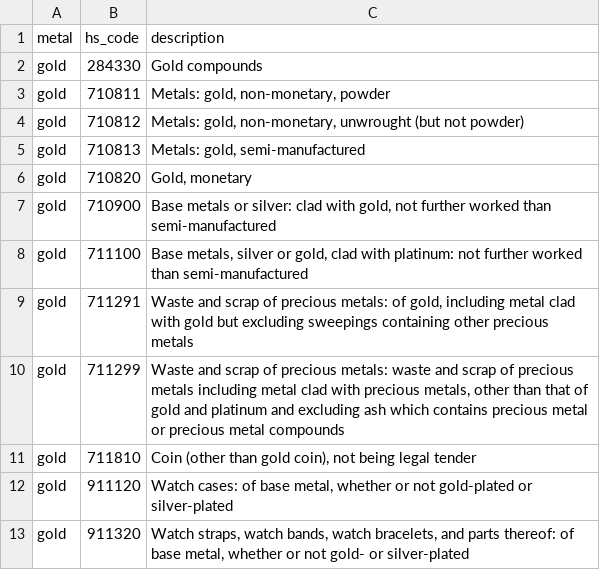
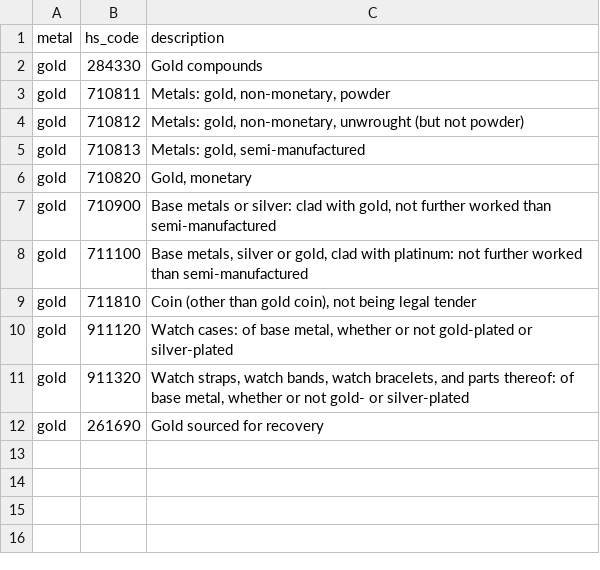
Before and after one commit to pgunhal/E-Waste-Research, a CSV file: data/gold/hs_codes.csv, drawn as a sheet; removed rows and columns are numbered as before the commit, all else as after; the diff names each change by its address in the sheet, - before the commit and + after, or states it on an @@ line.

```diff
--- a/data/gold/hs_codes.csv
+++ b/data/gold/hs_codes.csv
-row 9: gold | 711291 | Waste and scrap of precious metals: of gold, including metal clad with gold but excluding sweepings containing other precious metals
-row 10: gold | 711299 | Waste and scrap of precious metals: waste and scrap of precious metals including metal clad with precious metals, other than that of gold and platinum and excluding ash which contains precious metal or precious metal compounds
+row 12: gold | 261690 | Gold sourced for recovery
```
Also changed, not shown: data/tantalum/hs_codes.csv, data/tin/hs_codes.csv, 13 other files.
